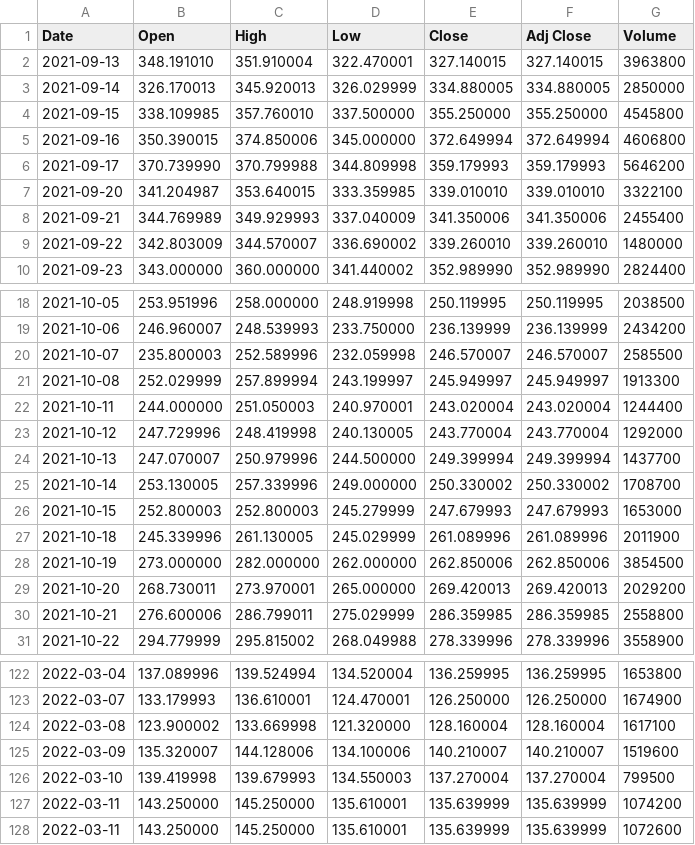
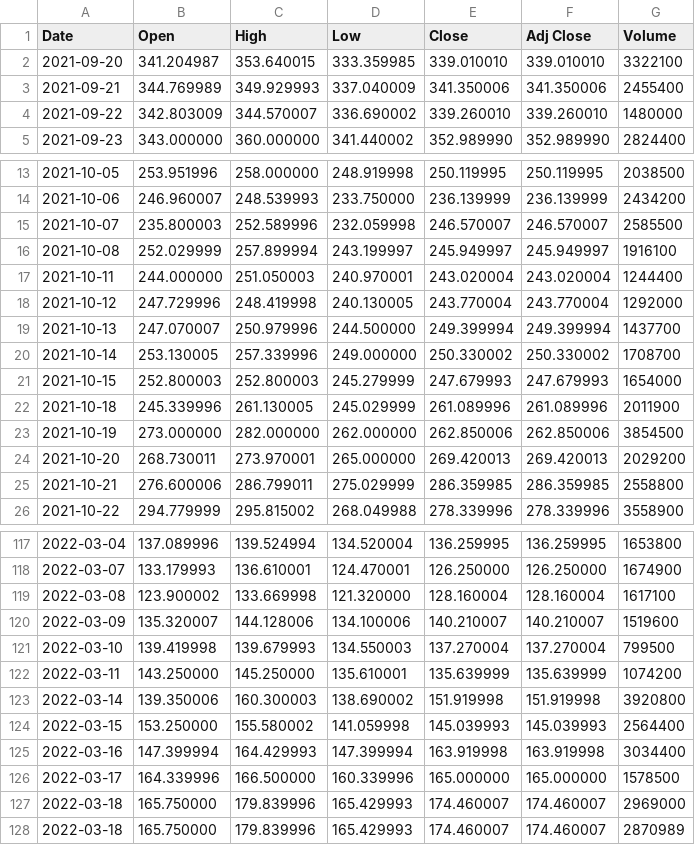
Before and after one commit to aidinattar/Financial-Mathematics, a CSV file: W1.Binomial-Model/BNTX_6MONTHS.csv, drawn as a sheet; only a part is shown, gaps mark what is left out; the diff covers the shown part only.

```diff
--- a/W1.Binomial-Model/BNTX_6MONTHS.csv
+++ b/W1.Binomial-Model/BNTX_6MONTHS.csv
@@ -1,7 +1,2 @@
 Date,Open,High,Low,Close,Adj Close,Volume
-2021-09-13,348.191010,351.910004,322.470001,327.140015,327.140015,3963800
-2021-09-14,326.170013,345.920013,326.029999,334.880005,334.880005,2850000
-2021-09-15,338.109985,357.760010,337.500000,355.250000,355.250000,4545800
-2021-09-16,350.390015,374.850006,345.000000,372.649994,372.649994,4606800
-2021-09-17,370.739990,370.799988,344.809998,359.179993,359.179993,5646200
 2021-09-20,341.204987,353.640015,333.359985,339.010010,339.010010,3322100
@@ -20,3 +15,3 @@ Date,Open,High,Low,Close,Adj Close,Volume
 2021-10-07,235.800003,252.589996,232.059998,246.570007,246.570007,2585500
-2021-10-08,252.029999,257.899994,243.199997,245.949997,245.949997,1913300
+2021-10-08,252.029999,257.899994,243.199997,245.949997,245.949997,1916100
 2021-10-11,244.000000,251.050003,240.970001,243.020004,243.020004,1244400
@@ -25,3 +20,3 @@ Date,Open,High,Low,Close,Adj Close,Volume
 2021-10-14,253.130005,257.339996,249.000000,250.330002,250.330002,1708700
-2021-10-15,252.800003,252.800003,245.279999,247.679993,247.679993,1653000
+2021-10-15,252.800003,252.800003,245.279999,247.679993,247.679993,1654000
 2021-10-18,245.339996,261.130005,245.029999,261.089996,261.089996,2011900
@@ -127,2 +122,7 @@ Date,Open,High,Low,Close,Adj Close,Volume
 2022-03-11,143.250000,145.250000,135.610001,135.639999,135.639999,1074200
-2022-03-11,143.250000,145.250000,135.610001,135.639999,135.639999,1072600
+2022-03-14,139.350006,160.300003,138.690002,151.919998,151.919998,3920800
+2022-03-15,153.250000,155.580002,141.059998,145.039993,145.039993,2564400
+2022-03-16,147.399994,164.429993,147.399994,163.919998,163.919998,3034400
+2022-03-17,164.339996,166.500000,160.339996,165.000000,165.000000,1578500
+2022-03-18,165.750000,179.839996,165.429993,174.460007,174.460007,2969000
+2022-03-18,165.750000,179.839996,165.429993,174.460007,174.460007,2870989
```
Also changed, not shown: 9 edited cells elsewhere in this file, 14 other files.
